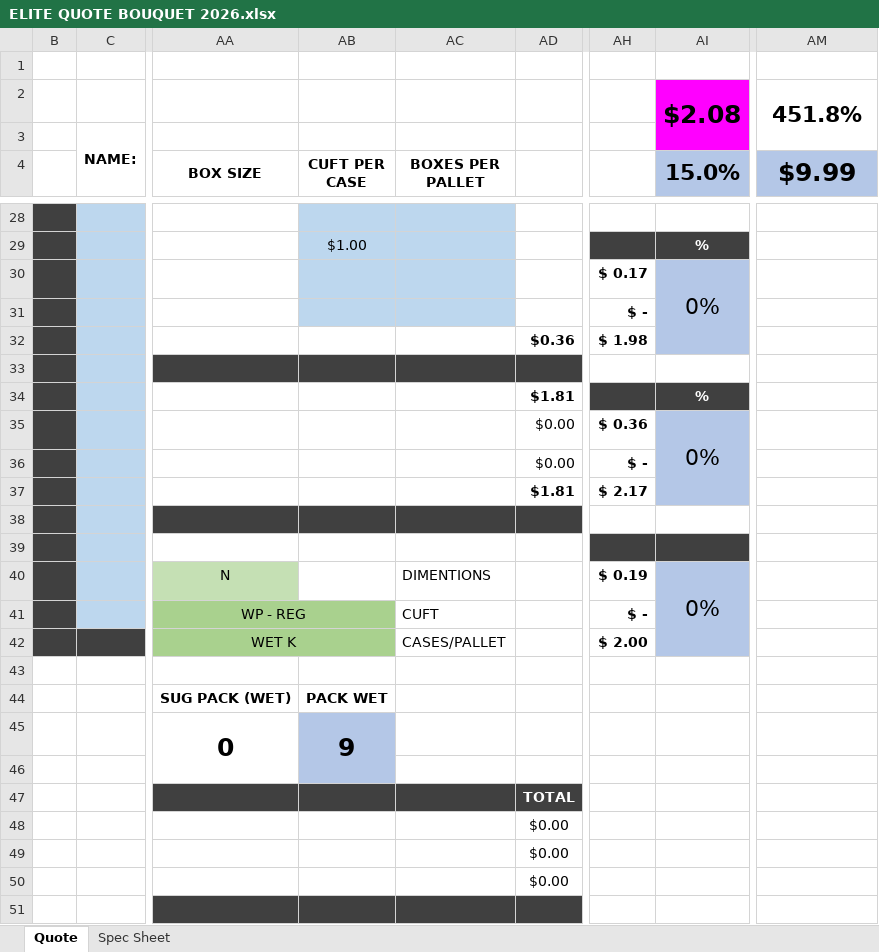
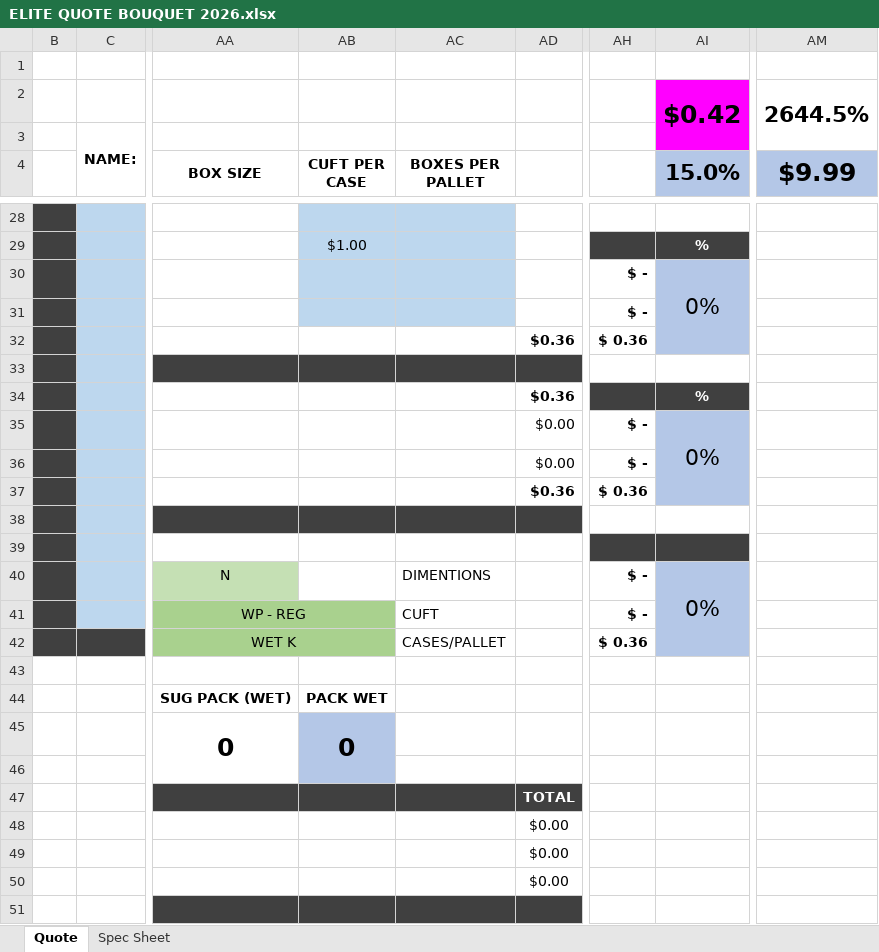
Before and after one commit to Carlosmsc491/npd-planner, an Excel workbook: resources/templates/ELITE QUOTE BOUQUET 2026.xlsx, sheet Quote, drawn as a sheet; only a part is shown, gaps mark what is left out; values as stored, in another font and other column widths than the file's, no borders; charts and pictures and conditional formats not drawn; the diff covers the shown part only; the diff names each change by its address in the sheet, - before the commit and + after, or states it on an @@ line.

```diff
--- a/resources/templates/ELITE QUOTE BOUQUET 2026.xlsx (sheet Quote)
+++ b/resources/templates/ELITE QUOTE BOUQUET 2026.xlsx (sheet Quote)
-AI2 (15.0%): $2.08
+AI2 (15.0%): $0.42
-AM2 ($9.99): 451.8%
+AM2 ($9.99): 2644.5%
-AH30: $ 0.17
+AH30: $ -
-AH32: $ 1.98
+AH32: $ 0.36
-AD34: $1.81
+AD34: $0.36
-AH35: $ 0.36
+AH35: $ -
-AD37: $1.81
+AD37: $0.36
-AH37: $ 2.17
+AH37: $ 0.36
-AH40: $ 0.19
+AH40: $ -
-AH42: $ 2.00
+AH42: $ 0.36
-AB45 (CUFT PER CASE): 9
+AB45 (CUFT PER CASE): 0
```
Also changed, not shown: 9 edited cells elsewhere in this sheet, sheet Spec Sheet, 4 other files.
